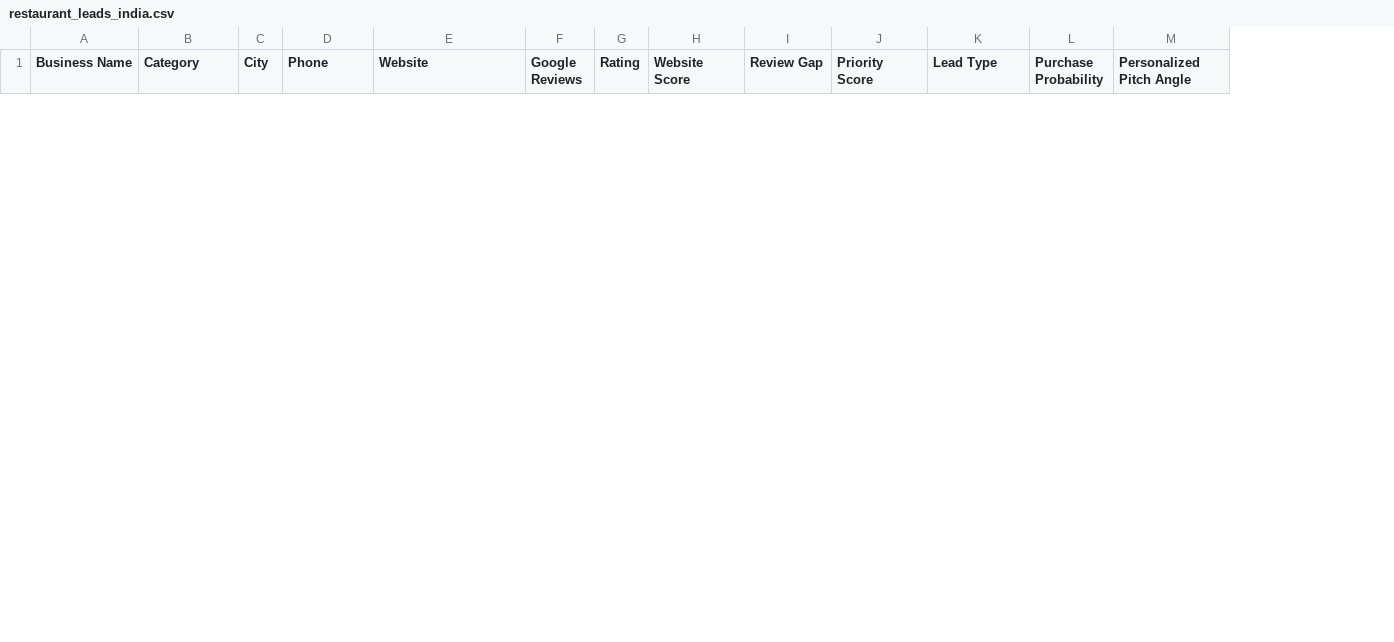
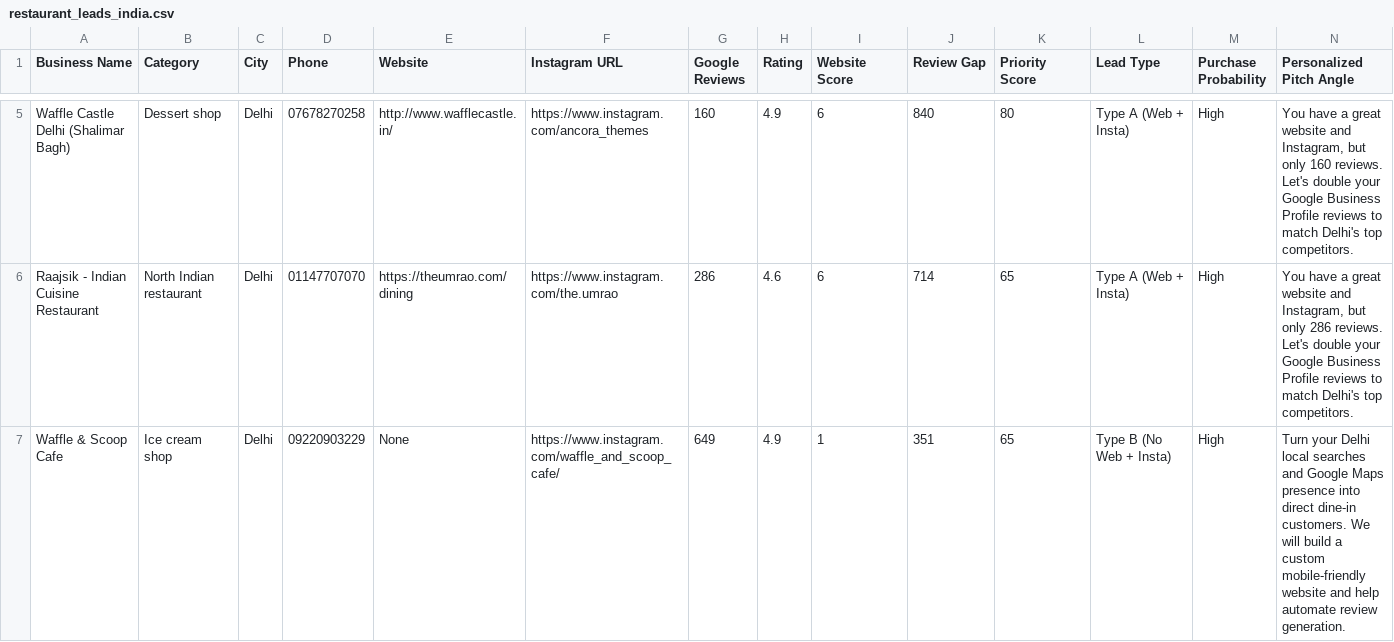
Before and after one commit to AYANSHVERMA05/gmaps_restaurant_leads, a CSV file: restaurant_leads_india.csv, drawn as a sheet; only a part is shown, gaps mark what is left out; the diff covers the shown part only; the diff names each change by its address in the sheet, - before the commit and + after, or states it on an @@ line.

Commit message:
Configure Delhi target, Reviews <= 700, verify Instagram URL presence, permission-first pitch, generate audits and portal dashboard

```diff
--- a/restaurant_leads_india.csv
+++ b/restaurant_leads_india.csv
+column F (Instagram URL), empty
+row 5: Waffle Castle Delhi (Shalimar Bagh) | Dessert shop | Delhi | 07678270258 | http://www.wafflecastle.in/ | https://www.instagram.com/ancora_themes | 160 | 4.9 | 6 | 840 | 80 | Type A (Web + Insta) | High | You have a great website and Instagram, but only 160 reviews. Let's double your Google Business Profile reviews to match Delhi's top competitors.
+row 6: Raajsik - Indian Cuisine Restaurant | North Indian restaurant | Delhi | 01147707070 | https://theumrao.com/dining | https://www.instagram.com/the.umrao | 286 | 4.6 | 6 | 714 | 65 | Type A (Web + Insta) | High | You have a great website and Instagram, but only 286 reviews. Let's double your Google Business Profile reviews to match Delhi's top competitors.
+row 7: Waffle & Scoop Cafe | Ice cream shop | Delhi | 09220903229 | None | https://www.instagram.com/waffle_and_scoop_cafe/ | 649 | 4.9 | 1 | 351 | 65 | Type B (No Web + Insta) | High | Turn your Delhi local searches and Google Maps presence into direct dine-in customers. We will build a custom mobile-friendly website and help automate review generation.
```
Also changed, not shown: 6 added rows and 2 removed rows elsewhere in this file, restaurant_leads_india_top100.csv, 13 other files.
